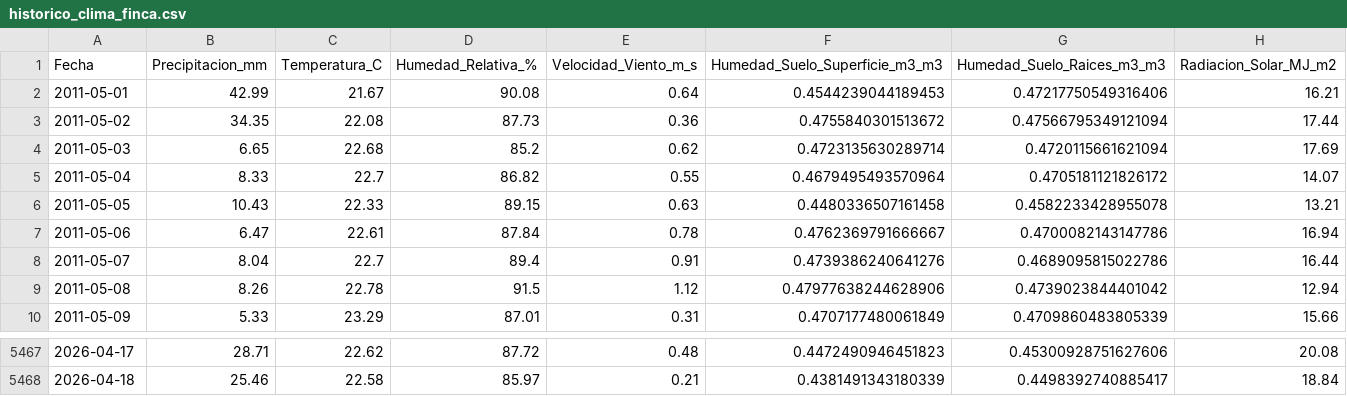
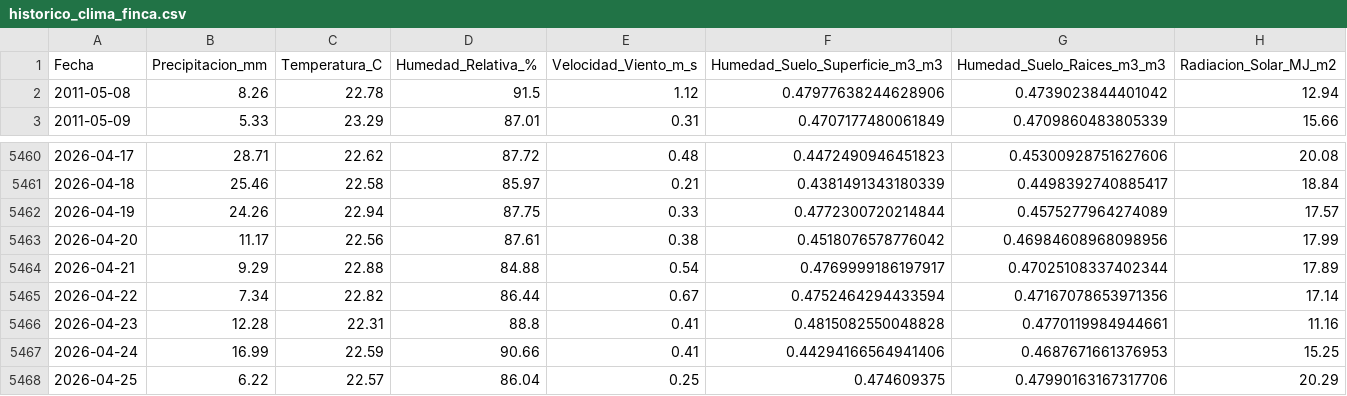
Before and after one commit to stg1645/smart-irrigation-predictive-gee, a CSV file: historico_clima_finca.csv, drawn as a sheet; only a part is shown, gaps mark what is left out.

```diff
--- a/historico_clima_finca.csv
+++ b/historico_clima_finca.csv
@@ -1,9 +1,2 @@
 Fecha,Precipitacion_mm,Temperatura_C,Humedad_Relativa_%,Velocidad_Viento_m_s,Humedad_Suelo_Superficie_m3_m3,Humedad_Suelo_Raices_m3_m3,Radiacion_Solar_MJ_m2
-2011-05-01,42.99,21.67,90.08,0.64,0.4544239044189453,0.47217750549316406,16.21
-2011-05-02,34.35,22.08,87.73,0.36,0.4755840301513672,0.47566795349121094,17.44
-2011-05-03,6.65,22.68,85.2,0.62,0.4723135630289714,0.4720115661621094,17.69
-2011-05-04,8.33,22.7,86.82,0.55,0.4679495493570964,0.4705181121826172,14.07
-2011-05-05,10.43,22.33,89.15,0.63,0.4480336507161458,0.4582233428955078,13.21
-2011-05-06,6.47,22.61,87.84,0.78,0.4762369791666667,0.4700082143147786,16.94
-2011-05-07,8.04,22.7,89.4,0.91,0.4739386240641276,0.4689095815022786,16.44
 2011-05-08,8.26,22.78,91.5,1.12,0.47977638244628906,0.4739023844401042,12.94
@@ -5468 +5461,8 @@ Fecha,Precipitacion_mm,Temperatura_C,Humedad_Relativa_%,Velocidad_Viento_m_s,Hum
 2026-04-18,25.46,22.58,85.97,0.21,0.4381491343180339,0.4498392740885417,18.84
+2026-04-19,24.26,22.94,87.75,0.33,0.4772300720214844,0.4575277964274089,17.57
+2026-04-20,11.17,22.56,87.61,0.38,0.4518076578776042,0.46984608968098956,17.99
+2026-04-21,9.29,22.88,84.88,0.54,0.4769999186197917,0.47025108337402344,17.89
+2026-04-22,7.34,22.82,86.44,0.67,0.4752464294433594,0.47167078653971356,17.14
+2026-04-23,12.28,22.31,88.8,0.41,0.4815082550048828,0.4770119984944661,11.16
+2026-04-24,16.99,22.59,90.66,0.41,0.44294166564941406,0.4687671661376953,15.25
+2026-04-25,6.22,22.57,86.04,0.25,0.474609375,0.47990163167317706,20.29
```
Also changed, not shown: 1 other file.
